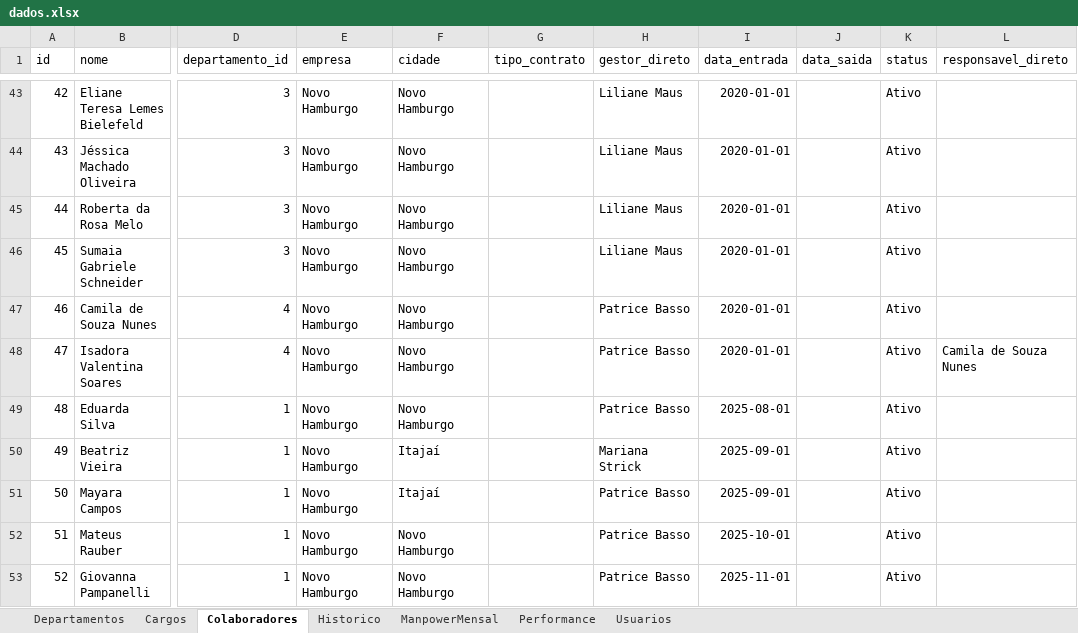
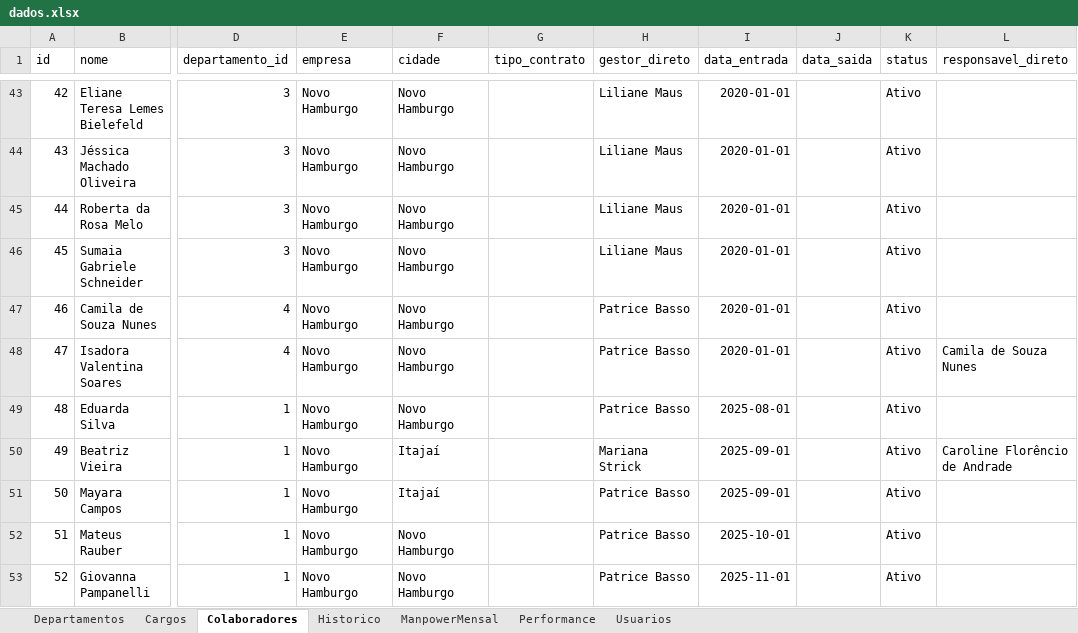
Before and after one commit to bpicinini/portal-do-gestor, an Excel workbook: data/dados.xlsx, sheet Colaboradores, drawn as a sheet; only a part is shown, gaps mark what is left out; values as stored, in another font and other column widths than the file's, no borders; the diff names each change by its address in the sheet, - before the commit and + after, or states it on an @@ line.

Commit message:
Atualização dados.xlsx

```diff
--- a/data/dados.xlsx (sheet Colaboradores)
+++ b/data/dados.xlsx (sheet Colaboradores)
-L50 (responsavel_direto): (empty)
+L50 (responsavel_direto): Caroline Florêncio de Andrade
```
